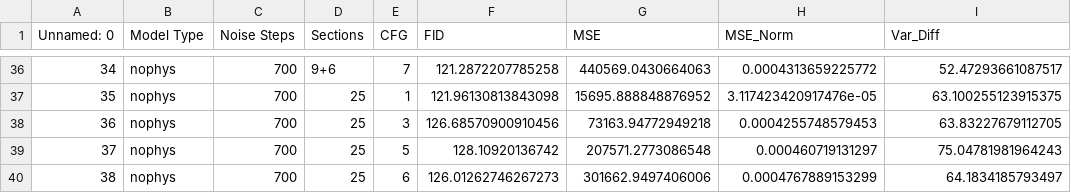
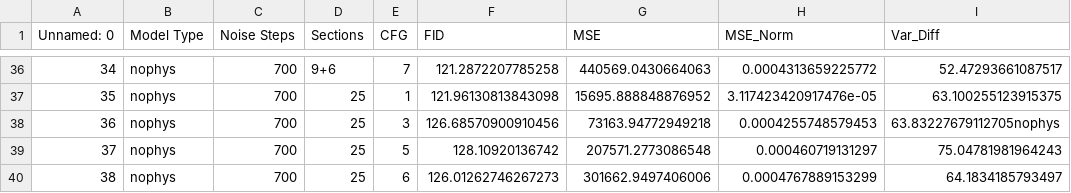
Before and after one commit to Jechmate/diffAE-elibeams, a CSV file: combined.csv, drawn as a sheet; only a part is shown, gaps mark what is left out.

```diff
--- a/combined.csv
+++ b/combined.csv
@@ -37,3 +37,3 @@ Unnamed: 0,Model Type,Noise Steps,Sections,CFG,FID,MSE,MSE_Norm,Var_Diff
 35,nophys,700,25,1,121.96130813843098,15695.888848876952,3.117423420917476e-05,63.100255123915375
-36,nophys,700,25,3,126.68570900910456,73163.94772949218,0.0004255748579453,63.83227679112705
+36,nophys,700,25,3,126.68570900910456,73163.94772949218,0.0004255748579453,63.83227679112705nophys
 37,nophys,700,25,5,128.10920136742,207571.2773086548,0.000460719131297,75.04781981964243
```
Also changed, not shown: 17 other files.
